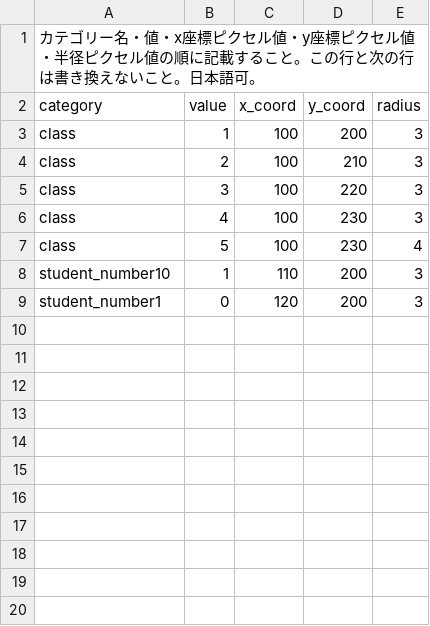
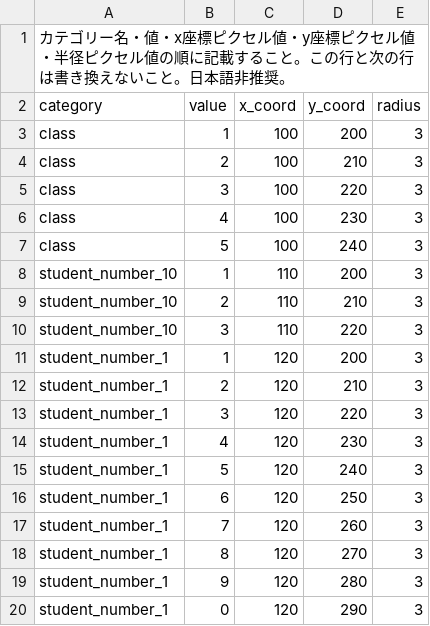
Before and after one commit to mo-mo-666/adjust-scan-images, a CSV file: settings/marksheet.csv, drawn as a sheet.

Commit message:
update setting file

```diff
--- a/settings/marksheet.csv
+++ b/settings/marksheet.csv
@@ -1,2 +1,2 @@
-カテゴリー名・値・x座標ピクセル値・y座標ピクセル値・半径ピクセル値の順に記載すること。この行と次の行は書き換えないこと。日本語可。
+カテゴリー名・値・x座標ピクセル値・y座標ピクセル値・半径ピクセル値の順に記載すること。この行と次の行は書き換えないこと。日本語非推奨。
 category,value,x_coord,y_coord,radius
@@ -6,4 +6,15 @@ class,3,100,220,3
 class,4,100,230,3
-class,5,100,230,4
-student_number10,1,110,200,3
-student_number1,0,120,200,3
+class,5,100,240,3
+student_number_10,1,110,200,3
+student_number_10,2,110,210,3
+student_number_10,3,110,220,3
+student_number_1,1,120,200,3
+student_number_1,2,120,210,3
+student_number_1,3,120,220,3
+student_number_1,4,120,230,3
+student_number_1,5,120,240,3
+student_number_1,6,120,250,3
+student_number_1,7,120,260,3
+student_number_1,8,120,270,3
+student_number_1,9,120,280,3
+student_number_1,0,120,290,3
```
Also changed, not shown: 1 other file.
